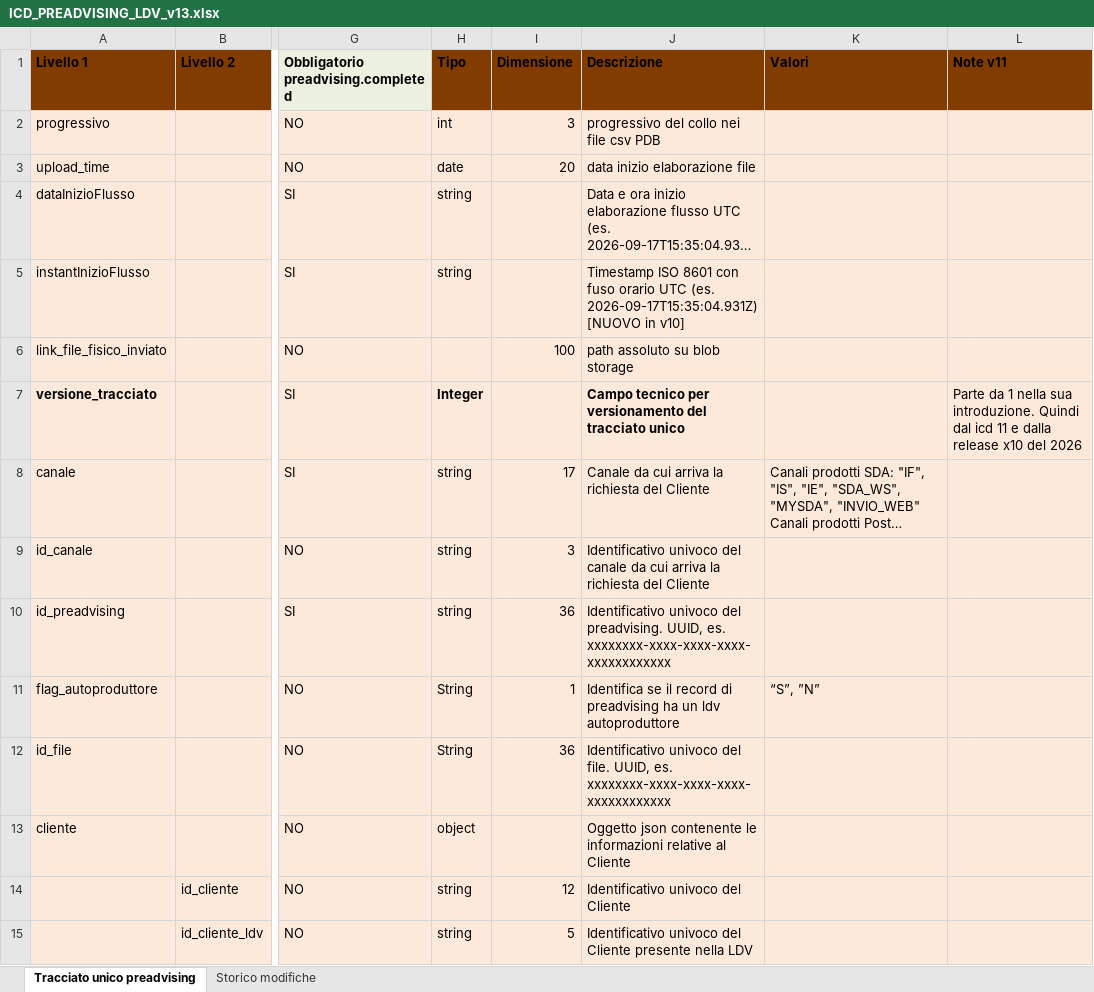
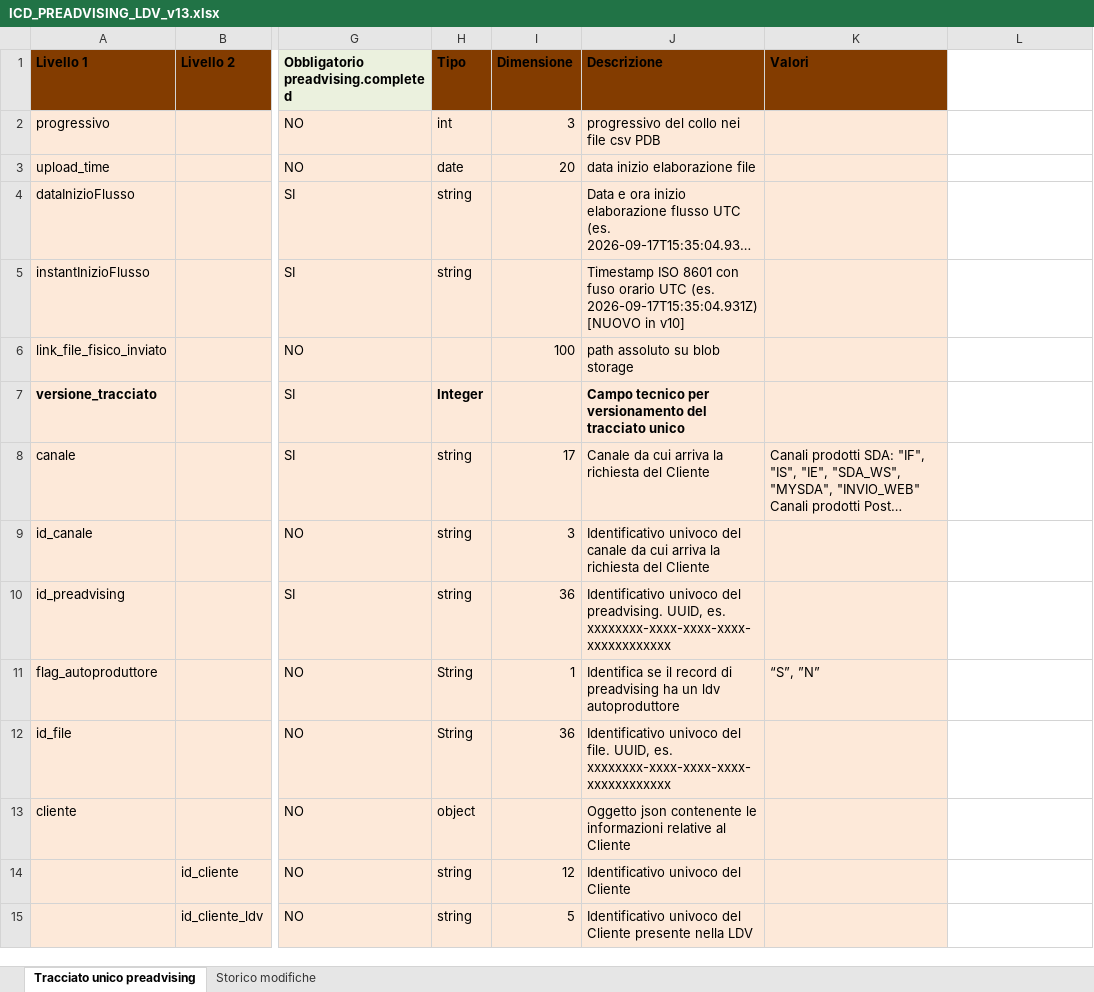
Before and after one commit to diegoMereu/sda-bmad, an Excel workbook: iniziative/146073/documenti/ICD_PREADVISING_LDV_v13.xlsx, sheet Tracciato unico preadvising, drawn as a sheet; only a part is shown, gaps mark what is left out; long unchanged cells end in …; values as stored, in another font and other column widths than the file's, no borders; the diff covers the shown part only; the diff names each change by its address in the sheet, - before the commit and + after, or states it on an @@ line.

Commit message:
docs(146073): ICD v13, campi zonos senza elenco prodotti/errori/limite articoli, codice_prodotto con esempi non esaustivi, tolta la colonna Note v11

```diff
--- a/iniziative/146073/documenti/ICD_PREADVISING_LDV_v13.xlsx (sheet Tracciato unico preadvising)
+++ b/iniziative/146073/documenti/ICD_PREADVISING_LDV_v13.xlsx (sheet Tracciato unico preadvising)
-L1: Note v11
+L1: (empty)
-L1 fill: #833C00
+L1 fill: none
-L2:L15 fill: #FDE9D9
+L2:L15 fill: none
-L7: Parte da 1 nella sua introduzione. Quindi dal icd 11 e dalla release x10 del 2026
+L7: (empty)
```
Also changed, not shown: 97 edited cells and cell formats elsewhere in this sheet, sheet Storico modifiche.
